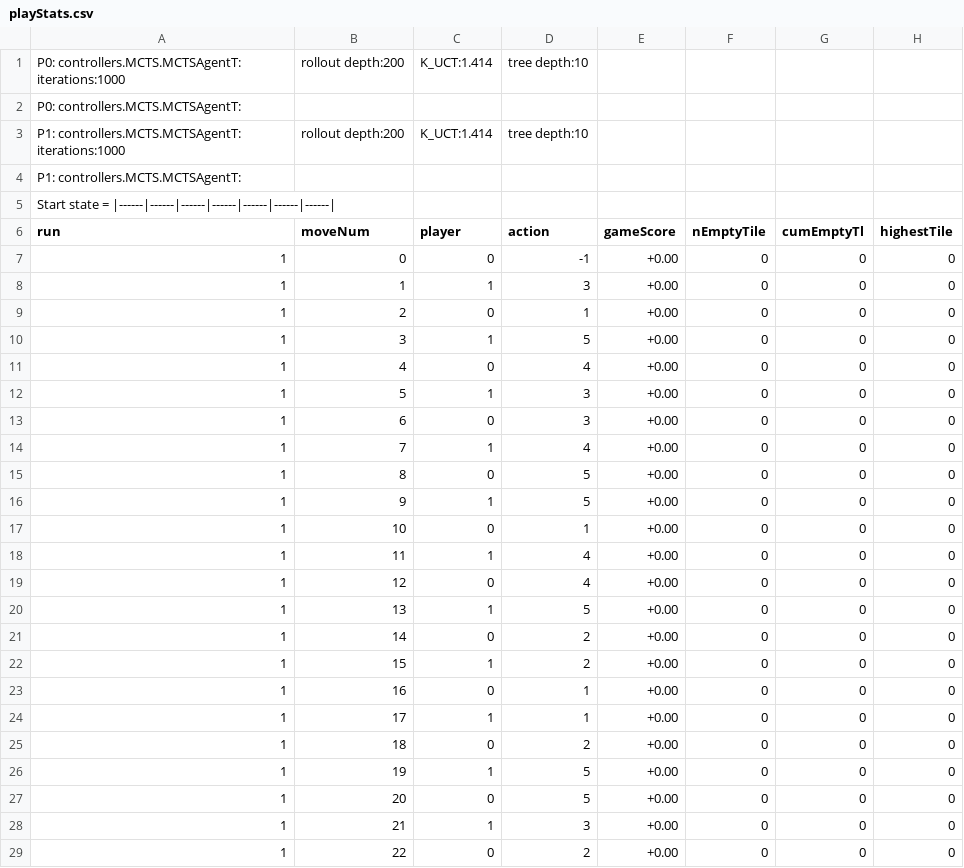
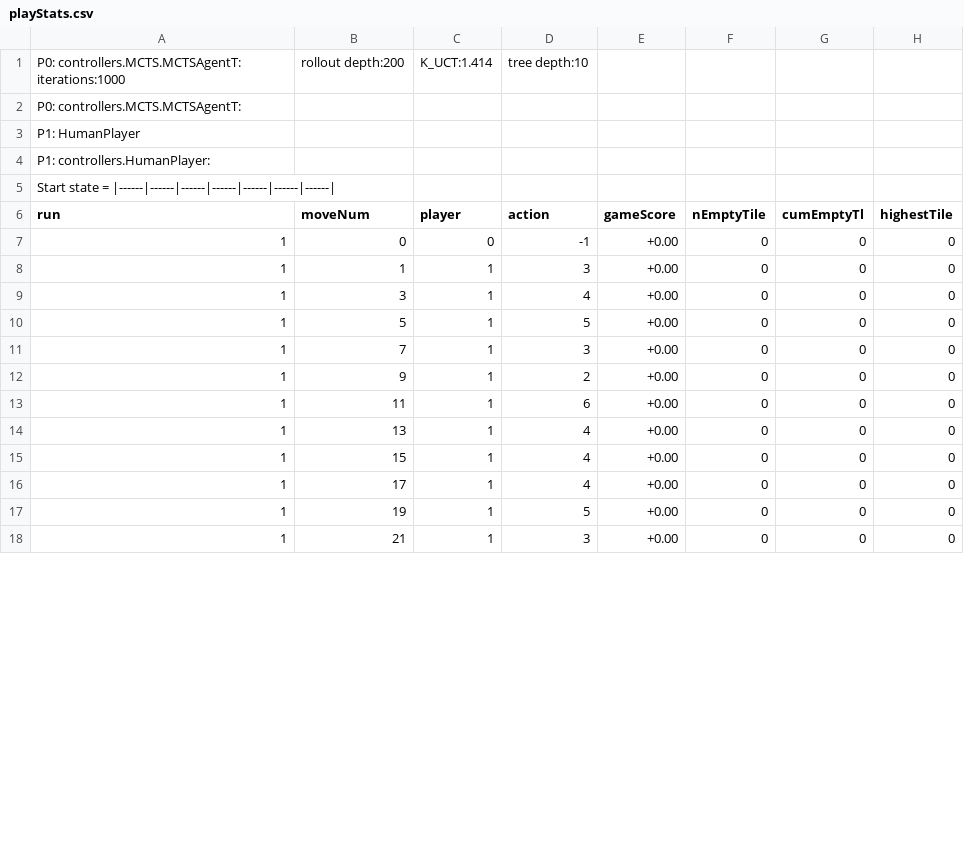
Before and after one commit to WolfgangKonen/GBG, a CSV file: agents/ConnectFour/csv/playStats.csv, drawn as a sheet; only a part is shown; the diff covers the shown part only.

```diff
--- a/agents/ConnectFour/csv/playStats.csv
+++ b/agents/ConnectFour/csv/playStats.csv
@@ -2,4 +2,4 @@ P0: controllers.MCTS.MCTSAgentT: iterations:1000, rollout depth:200, K_UCT:1.414
 P0: controllers.MCTS.MCTSAgentT:
-P1: controllers.MCTS.MCTSAgentT: iterations:1000, rollout depth:200, K_UCT:1.414, tree depth:10
-P1: controllers.MCTS.MCTSAgentT:
+P1: HumanPlayer
+P1: controllers.HumanPlayer:
 Start state = |------|------|------|------|------|------|------|
@@ -8,22 +8,11 @@ run, moveNum, player, action, gameScore, nEmptyTile, cumEmptyTl, highestTile
 1, 1, 1, 3, +0.00, 0, 0, 0
-1, 2, 0, 1, +0.00, 0, 0, 0
-1, 3, 1, 5, +0.00, 0, 0, 0
-1, 4, 0, 4, +0.00, 0, 0, 0
-1, 5, 1, 3, +0.00, 0, 0, 0
-1, 6, 0, 3, +0.00, 0, 0, 0
-1, 7, 1, 4, +0.00, 0, 0, 0
-1, 8, 0, 5, +0.00, 0, 0, 0
-1, 9, 1, 5, +0.00, 0, 0, 0
-1, 10, 0, 1, +0.00, 0, 0, 0
-1, 11, 1, 4, +0.00, 0, 0, 0
-1, 12, 0, 4, +0.00, 0, 0, 0
-1, 13, 1, 5, +0.00, 0, 0, 0
-1, 14, 0, 2, +0.00, 0, 0, 0
-1, 15, 1, 2, +0.00, 0, 0, 0
-1, 16, 0, 1, +0.00, 0, 0, 0
-1, 17, 1, 1, +0.00, 0, 0, 0
-1, 18, 0, 2, +0.00, 0, 0, 0
+1, 3, 1, 4, +0.00, 0, 0, 0
+1, 5, 1, 5, +0.00, 0, 0, 0
+1, 7, 1, 3, +0.00, 0, 0, 0
+1, 9, 1, 2, +0.00, 0, 0, 0
+1, 11, 1, 6, +0.00, 0, 0, 0
+1, 13, 1, 4, +0.00, 0, 0, 0
+1, 15, 1, 4, +0.00, 0, 0, 0
+1, 17, 1, 4, +0.00, 0, 0, 0
 1, 19, 1, 5, +0.00, 0, 0, 0
-1, 20, 0, 5, +0.00, 0, 0, 0
 1, 21, 1, 3, +0.00, 0, 0, 0
-1, 22, 0, 2, +0.00, 0, 0, 0
```
Also changed, not shown: 2 added rows, 2 removed rows and 5 edited cells elsewhere in this file, agents/Othello/csv/playStats.csv, 7 other files.
